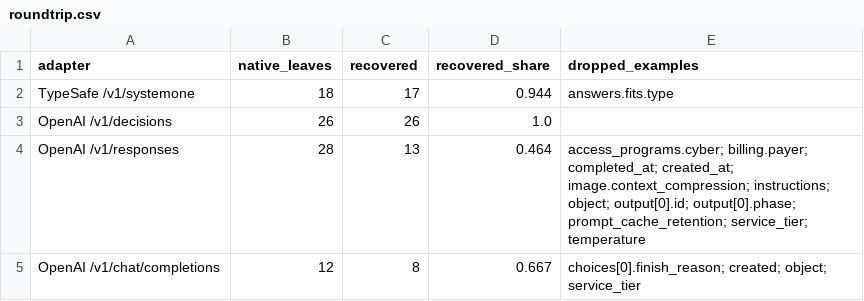
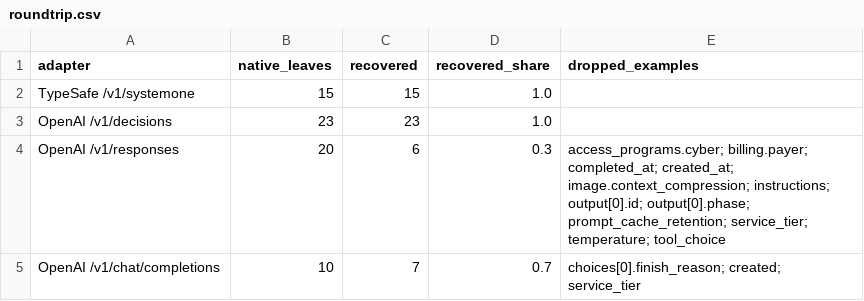
Before and after one commit to edwinjosechittilappilly/systems-of-models, a CSV file: bench/results/e4/contracts-v2-dev/roundtrip.csv, drawn as a sheet.

Commit message:
bench(e4): regenerate dev results

```diff
--- a/bench/results/e4/contracts-v2-dev/roundtrip.csv
+++ b/bench/results/e4/contracts-v2-dev/roundtrip.csv
@@ -1,5 +1,5 @@
 adapter,native_leaves,recovered,recovered_share,dropped_examples
-TypeSafe /v1/systemone,18,17,0.944,answers.fits.type
-OpenAI /v1/decisions,26,26,1.0,
-OpenAI /v1/responses,28,13,0.464,access_programs.cyber; billing.payer; completed_at; created_at; image.context_compression; instructions; object; output[0].id; output[0].phase; prompt_cache_retention; service_tier; temperature
-OpenAI /v1/chat/completions,12,8,0.667,choices[0].finish_reason; created; object; service_tier
+TypeSafe /v1/systemone,15,15,1.0,
+OpenAI /v1/decisions,23,23,1.0,
+OpenAI /v1/responses,20,6,0.3,access_programs.cyber; billing.payer; completed_at; created_at; image.context_compression; instructions; output[0].id; output[0].phase; prompt_cache_retention; service_tier; temperature; tool_choice
+OpenAI /v1/chat/completions,10,7,0.7,choices[0].finish_reason; created; service_tier
```
Also changed, not shown: bench/results/e4/contracts-v2-dev/overhead.csv, bench/results/e4/contracts-v2-dev/validation.csv, 2 other files.
